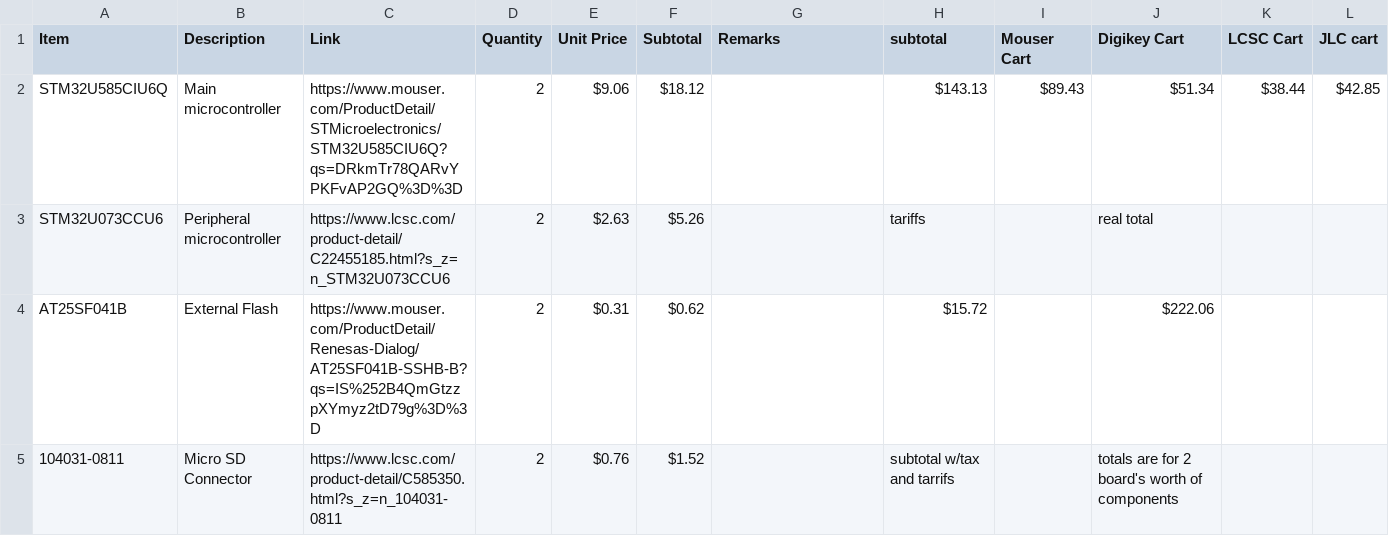
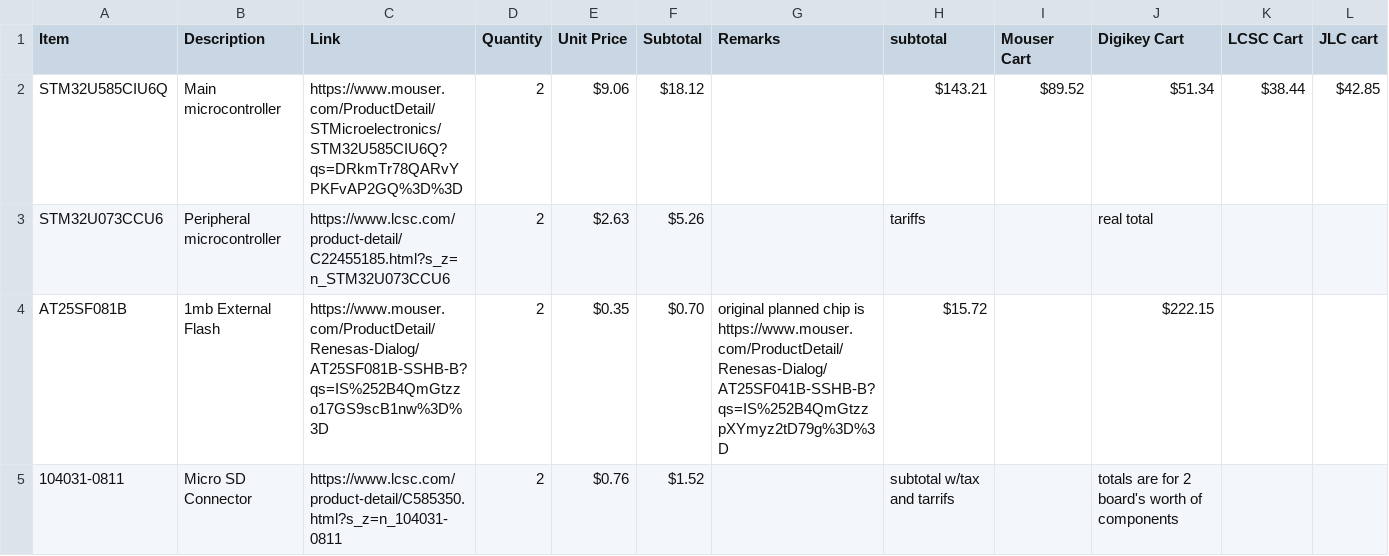
Before and after one commit to electricboy6/STM32U585-devboard, a CSV file: bom.csv, drawn as a sheet; only a part is shown; the diff covers the shown part only.

Commit message:
updated bom for new flash chip

```diff
--- a/bom.csv
+++ b/bom.csv
@@ -1,5 +1,5 @@
 Item,Description,Link,Quantity,Unit Price,Subtotal,Remarks,subtotal,Mouser Cart,Digikey Cart,LCSC Cart,JLC cart
-STM32U585CIU6Q,Main microcontroller,https://www.mouser.com/ProductDetail/STMicroelectronics/STM32U585CIU6Q?qs=DRkmTr78QARvYPKFvAP2GQ%3D%3D,2,$9.06,$18.12,,$143.13,$89.43,$51.34,$38.44,$42.85
+STM32U585CIU6Q,Main microcontroller,https://www.mouser.com/ProductDetail/STMicroelectronics/STM32U585CIU6Q?qs=DRkmTr78QARvYPKFvAP2GQ%3D%3D,2,$9.06,$18.12,,$143.21,$89.52,$51.34,$38.44,$42.85
 STM32U073CCU6,Peripheral microcontroller,https://www.lcsc.com/product-detail/C22455185.html?s_z=n_STM32U073CCU6,2,$2.63,$5.26,,tariffs,,real total,,
-AT25SF041B,External Flash,https://www.mouser.com/ProductDetail/Renesas-Dialog/AT25SF041B-SSHB-B?qs=IS%252B4QmGtzzpXYmyz2tD79g%3D%3D,2,$0.31,$0.62,,$15.72,,$222.06,,
+AT25SF081B,1mb External Flash,https://www.mouser.com/ProductDetail/Renesas-Dialog/AT25SF081B-SSHB-B?qs=IS%252B4QmGtzzo17GS9scB1nw%3D%3D,2,$0.35,$0.70,original planned chip is https://www.mouser.com/ProductDetail/Renesas-Dialog/AT25SF041B-SSHB-B?qs=IS%252B4QmGtzzpXYmyz2tD79g%3D%3D,$15.72,,$222.15,,
 104031-0811,Micro SD Connector,https://www.lcsc.com/product-detail/C585350.html?s_z=n_104031-0811,2,$0.76,$1.52,,subtotal w/tax and tarrifs,,totals are for 2 board's worth of components,,
```
Also changed, not shown: 2 edited cells elsewhere in this file, 1 other file.
